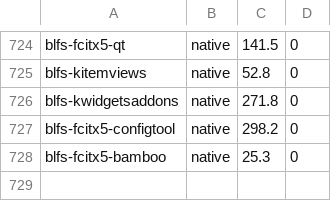
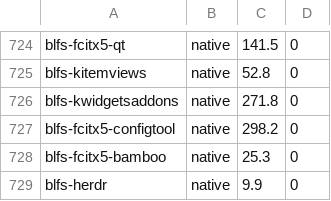
Before and after one commit to John-Wassilak/agent-built-lfs, a TSV file: hosts/laptop/state/timings.tsv, drawn as a sheet; only a part is shown, gaps mark what is left out.

```diff
--- a/hosts/laptop/state/timings.tsv
+++ b/hosts/laptop/state/timings.tsv
@@ -728 +728,2 @@ blfs-fcitx5-configtool	native	298.2	0
 blfs-fcitx5-bamboo	native	25.3	0
+blfs-herdr	native	9.9	0
```
Also changed, not shown: 6 other files.
